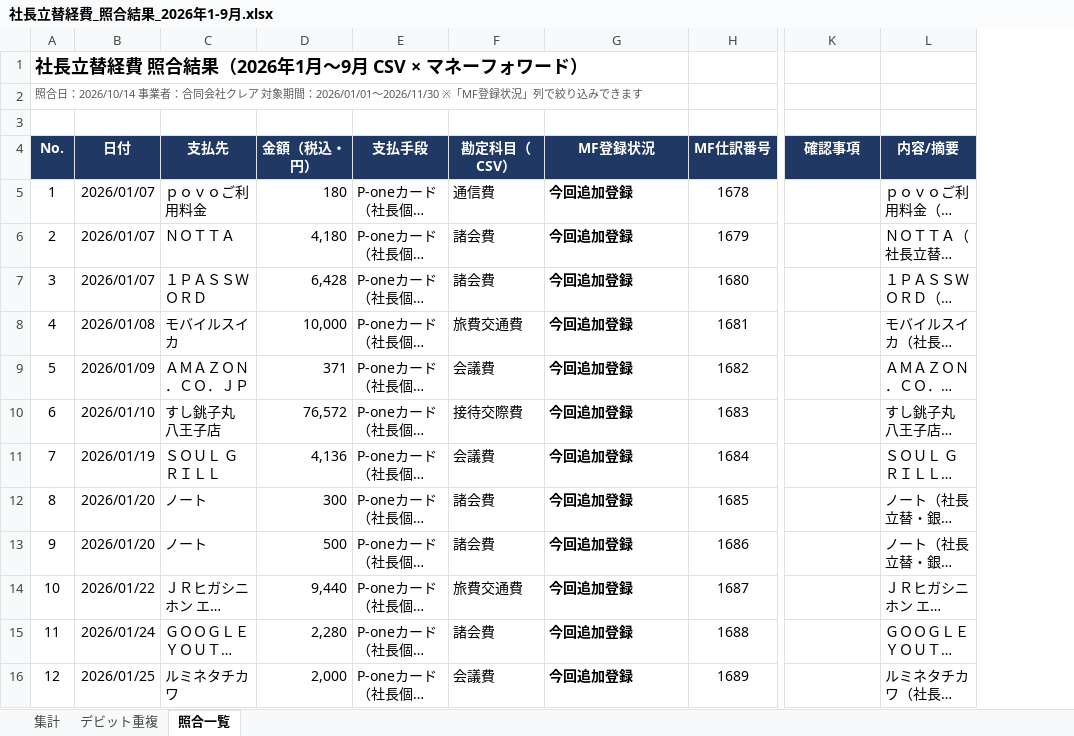
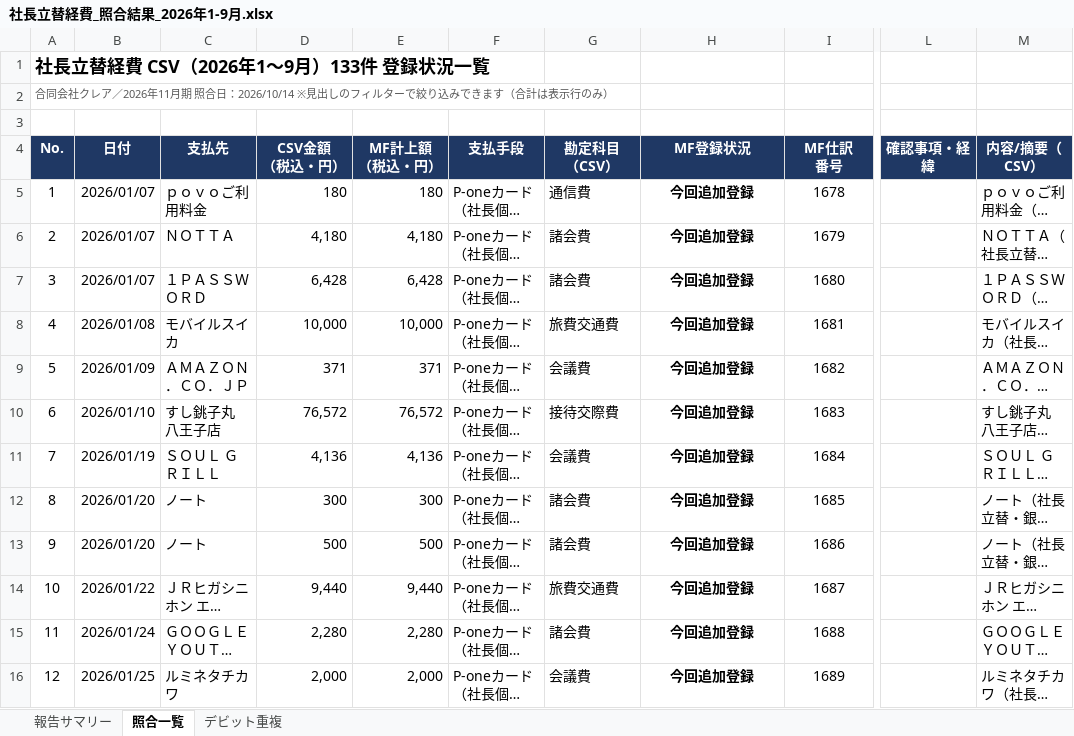
Before and after one commit to eguchihiromichi0403-blip/-, an Excel workbook: 社長立替経費_照合結果_2026年1-9月.xlsx, sheet 照合一覧, drawn as a sheet; only a part is shown, gaps mark what is left out; long unchanged cells end in …; values as stored, in another font and other column widths than the file's, no borders; charts and pictures and conditional formats not drawn; addresses are those after the commit; ↵ is a line break in a cell; the diff covers the shown part only; the diff names each change by its address in the sheet, - before the commit and + after, or states it on an @@ line.

```diff
--- a/社長立替経費_照合結果_2026年1-9月.xlsx (sheet 照合一覧)
+++ b/社長立替経費_照合結果_2026年1-9月.xlsx (sheet 照合一覧)
-sheet tab: 集計
+sheet tab: 報告サマリー
@@ sheet tab order changed: 報告サマリー | 照合一覧 | デビット重複 @@
+column E (MF計上額 （税込・円）), rows 5-16: 180 | 4,180 | 6,428 | 10,000 | 371 | 76,572 | 4,136 | 300 | 500 | 9,440 | 2,280 | 2,000
-A1 (No.): 社長立替経費 照合結果（2026年1月〜9月 CSV × マネーフォワード）
+A1 (No.): 社長立替経費 CSV（2026年1〜9月）133件 登録状況一覧
-A2 (No.): 照合日：2026/10/14 事業者：合同会社クレア 対象期間：2026/01/01〜2026/11/30 ※「MF登録状況」列で絞り込みできます
+A2 (No.): 合同会社クレア／2026年11月期 照合日：2026/10/14 ※見出しのフィルターで絞り込みできます（合計は表示行のみ）
-D4: 金額（税込・円）
+D4: CSV金額 ↵ （税込・円）
-G4: 勘定科目（CSV）
+G4: 勘定科目 ↵ （CSV）
-I4: MF仕訳番号
+I4: MF仕訳 ↵ 番号
-L4: 確認事項
+L4: 確認事項・経緯
-M4: 内容/摘要
+M4: 内容/摘要（CSV）
-H5:H16 alignment: left
+H5:H16 alignment: center
```
Also changed, not shown: 1 added row, 1 removed row, 5 edited cells and cell formats elsewhere in this sheet, sheet 報告サマリー, sheet デビット重複, formulas that keep their value.
